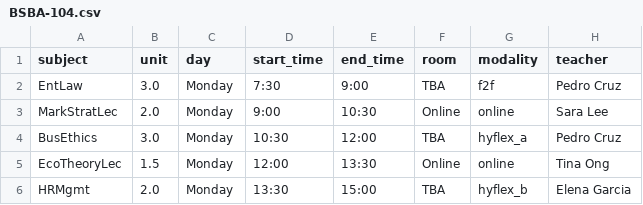
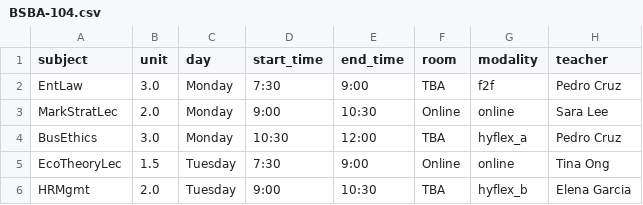
Before and after one commit to jerickrupertisip/hackaton, a CSV file: ai-src/output/BSBA-104.csv, drawn as a sheet.

```diff
--- a/ai-src/output/BSBA-104.csv
+++ b/ai-src/output/BSBA-104.csv
@@ -4,3 +4,3 @@ MarkStratLec,2.0,Monday,9:00,10:30,Online,online,Sara Lee
 BusEthics,3.0,Monday,10:30,12:00,TBA,hyflex_a,Pedro Cruz
-EcoTheoryLec,1.5,Monday,12:00,13:30,Online,online,Tina Ong
-HRMgmt,2.0,Monday,13:30,15:00,TBA,hyflex_b,Elena Garcia
+EcoTheoryLec,1.5,Tuesday,7:30,9:00,Online,online,Tina Ong
+HRMgmt,2.0,Tuesday,9:00,10:30,TBA,hyflex_b,Elena Garcia
```
Also changed, not shown: ai-src/output/BSE-201.csv, ai-src/output/BSED-202.csv, 1 other file.
